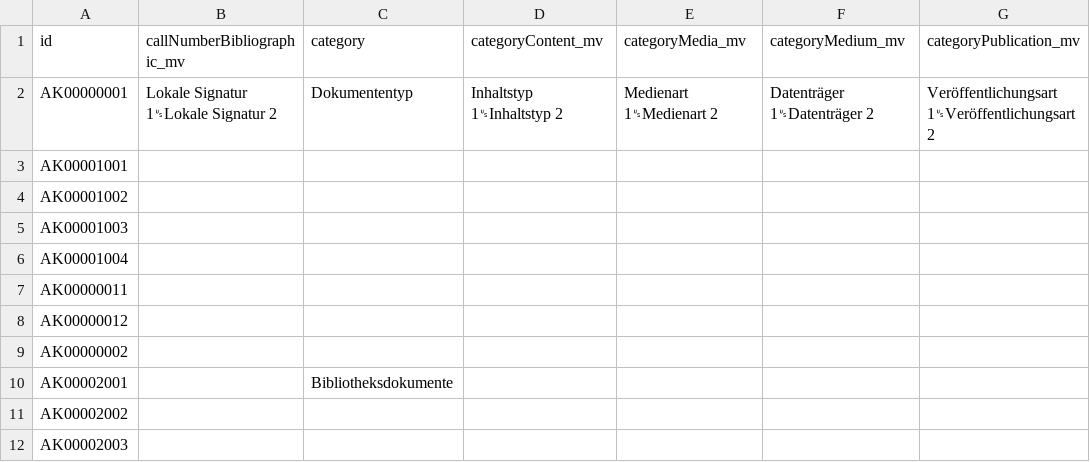
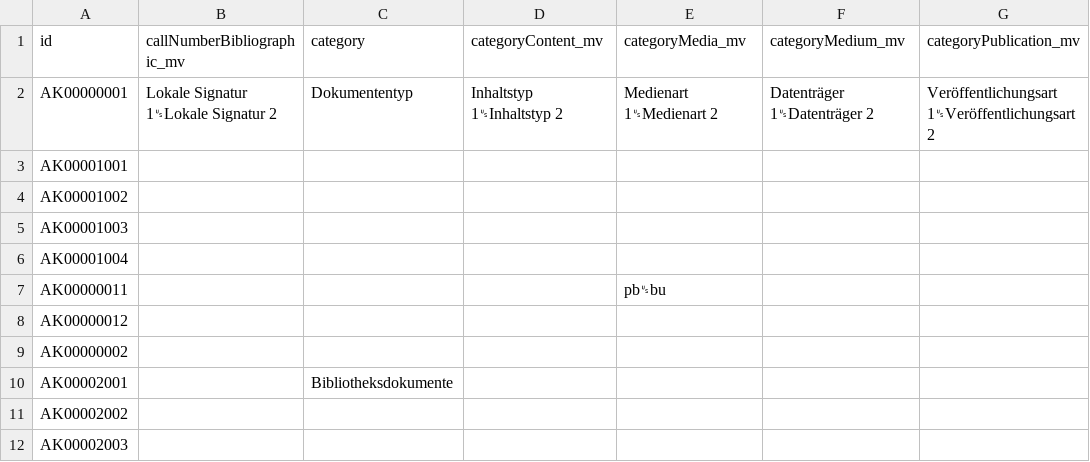
Before and after one commit to dla-marbach/dla-opac-transform, a TSV file: example/input/ak.tsv, drawn as a sheet; only a part is shown; the diff names each change by its address in the sheet, - before the commit and + after, or states it on an @@ line.

Commit message:
categoryMedia_mv nicht aufgelöste Codes entfernen

```diff
--- a/example/input/ak.tsv
+++ b/example/input/ak.tsv
-E7 (categoryMedia_mv): (empty)
+E7 (categoryMedia_mv): pb␟bu
```
Also changed, not shown: 1 other file.
